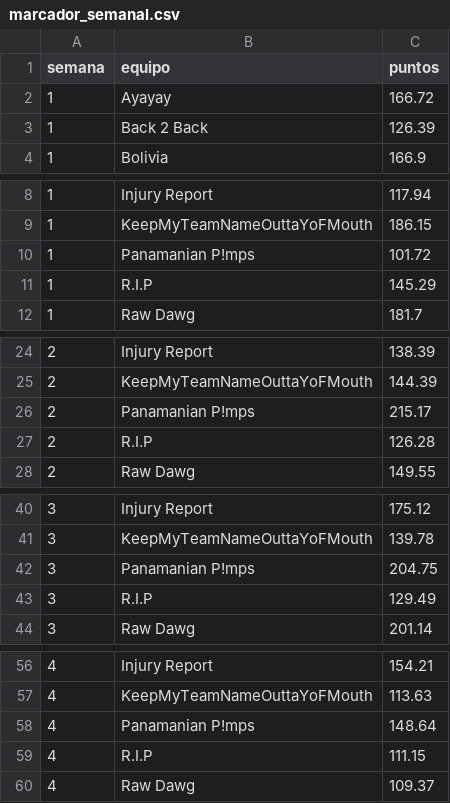
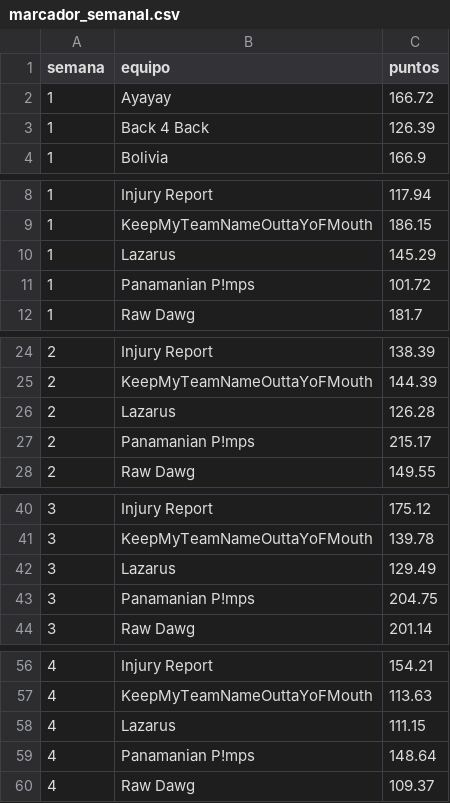
Before and after one commit to andresborrerom/Apuestas-mundial, a CSV file: fantasy-nfl/data/marcador_semanal.csv, drawn as a sheet; only a part is shown, gaps mark what is left out; the diff covers the shown part only.

```diff
--- a/fantasy-nfl/data/marcador_semanal.csv
+++ b/fantasy-nfl/data/marcador_semanal.csv
@@ -2,3 +2,3 @@ semana,equipo,puntos
 1,Ayayay,166.72
-1,Back 2 Back,126.39
+1,Back 4 Back,126.39
 1,Bolivia,166.9
@@ -9,4 +9,4 @@ semana,equipo,puntos
 1,KeepMyTeamNameOuttaYoFMouth,186.15
+1,Lazarus,145.29
 1,Panamanian P!mps,101.72
-1,R.I.P,145.29
 1,Raw Dawg,181.7
@@ -25,4 +25,4 @@ semana,equipo,puntos
 2,KeepMyTeamNameOuttaYoFMouth,144.39
+2,Lazarus,126.28
 2,Panamanian P!mps,215.17
-2,R.I.P,126.28
 2,Raw Dawg,149.55
@@ -41,4 +41,4 @@ semana,equipo,puntos
 3,KeepMyTeamNameOuttaYoFMouth,139.78
+3,Lazarus,129.49
 3,Panamanian P!mps,204.75
-3,R.I.P,129.49
 3,Raw Dawg,201.14
@@ -57,4 +57,4 @@ semana,equipo,puntos
 4,KeepMyTeamNameOuttaYoFMouth,113.63
+4,Lazarus,111.15
 4,Panamanian P!mps,148.64
-4,R.I.P,111.15
 4,Raw Dawg,109.37
```
Also changed, not shown: 48 added rows and 3 edited cells elsewhere in this file, 6 other files.
